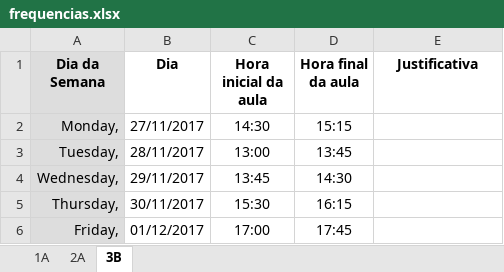
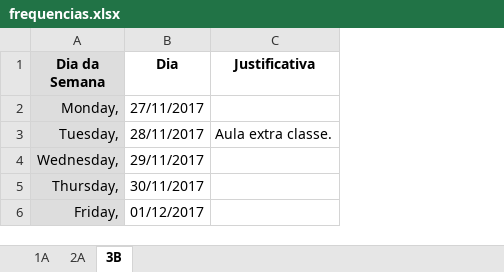
Before and after one commit to edusantana/saber-pb, an Excel workbook: frequencias.xlsx, sheet 3B, drawn as a sheet; values as stored, in another font and other column widths than the file's, no borders; removed rows and columns are numbered as before the commit, all else as after; the diff names each change by its address in the sheet, - before the commit and + after, or states it on an @@ line.

```diff
--- a/frequencias.xlsx (sheet 3B)
+++ b/frequencias.xlsx (sheet 3B)
-column C (Hora inicial da aula), rows 2-6: 14:30 | 13:00 | 13:45 | 15:30 | 17:00
-column D (Hora final da aula), rows 2-6: 15:15 | 13:45 | 14:30 | 16:15 | 17:45
-C3 (Justificativa): (empty)
+C3 (Justificativa): Aula extra classe.
```
Also changed, not shown: 2 other files.
